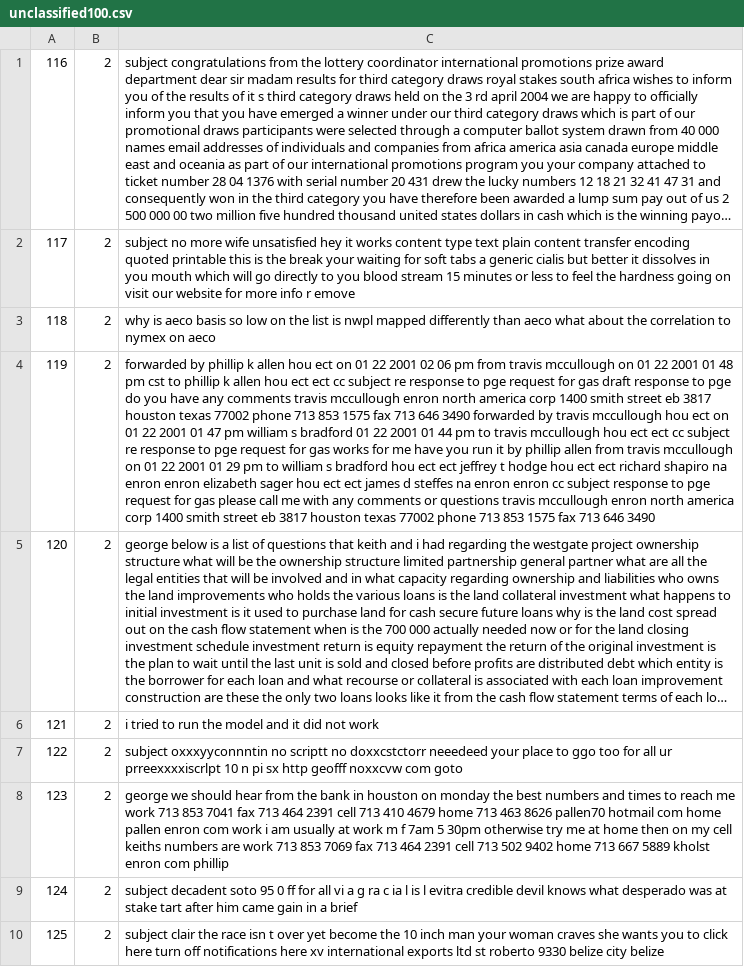
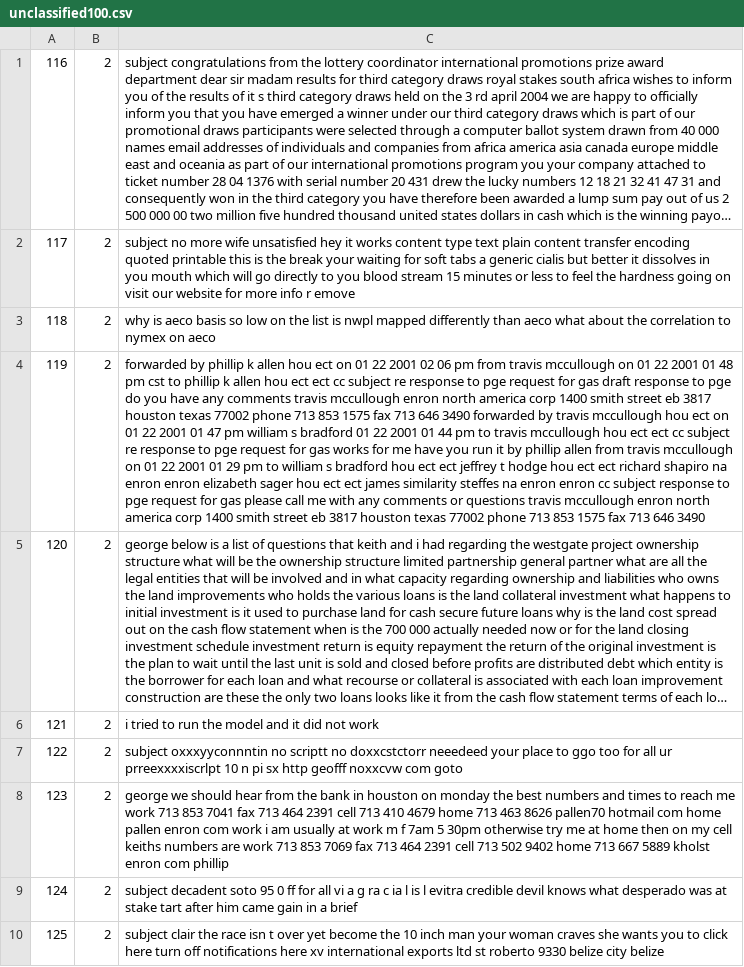
Before and after one commit to cliffton/EmailClassification, a CSV file: dataFiles/unclassified100.csv, drawn as a sheet; only a part is shown; long unchanged cells end in …; the diff covers the shown part only; the diff names each change by its address in the sheet, - before the commit and + after, or states it on an @@ line.

```diff
--- a/dataFiles/unclassified100.csv
+++ b/dataFiles/unclassified100.csv
-C4: …ect james d steffes na…
+C4: …ect james similarity steffes na…
```
Also changed, not shown: 1 edited cell elsewhere in this file, dataFiles/unclassified10.csv, dataFiles/unclassified500.csv, 25 other files.
